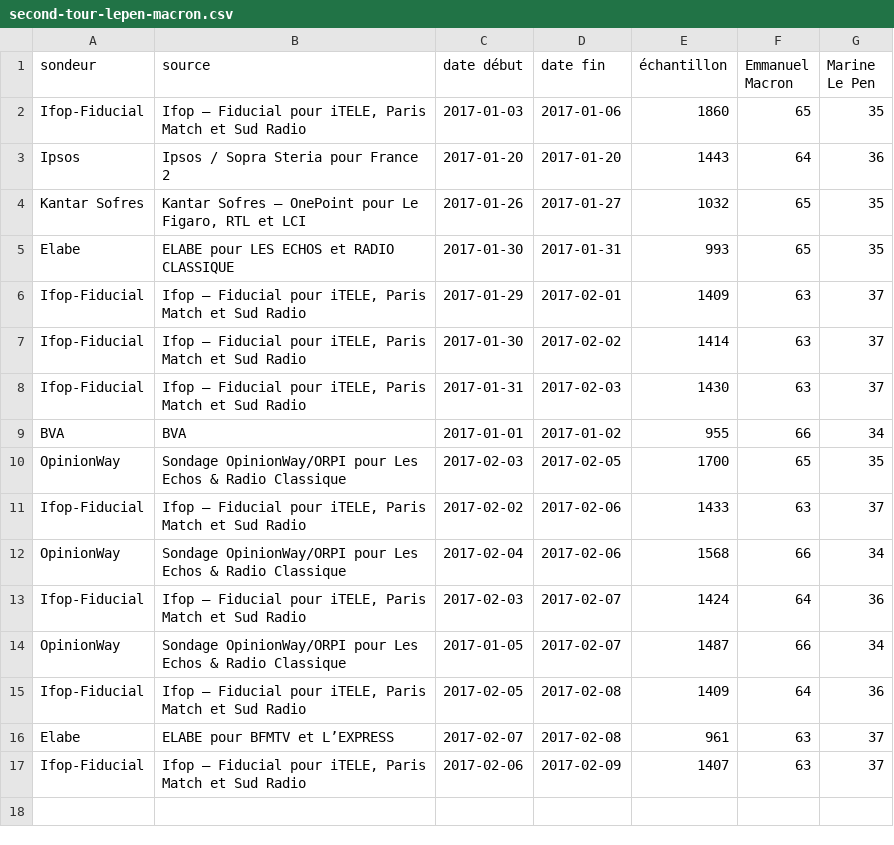
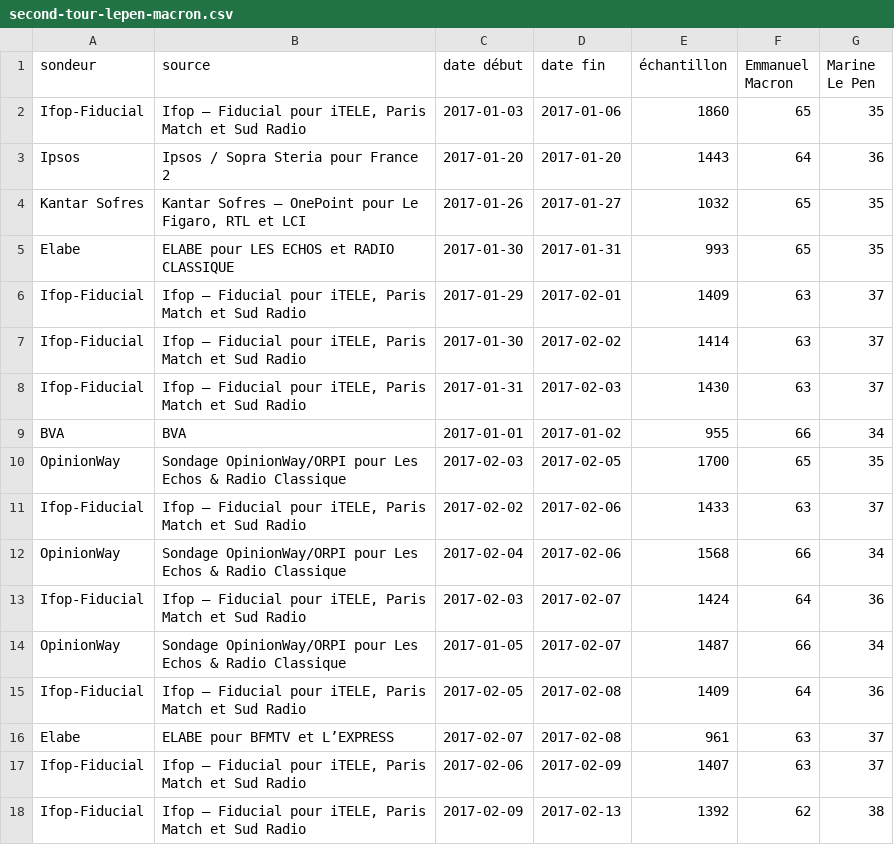
Before and after one commit to depuis1958/depuis1958-html, a CSV file: public/data/2017/second-tour-lepen-macron.csv, drawn as a sheet; the diff names each change by its address in the sheet, - before the commit and + after, or states it on an @@ line.

```diff
--- a/public/data/2017/second-tour-lepen-macron.csv
+++ b/public/data/2017/second-tour-lepen-macron.csv
+row 18: Ifop-Fiducial | Ifop – Fiducial pour iTELE, Paris Match et Sud Radio | 2017-02-09 | 2017-02-13 | 1392 | 62 | 38
```
Also changed, not shown: 10 other files.
